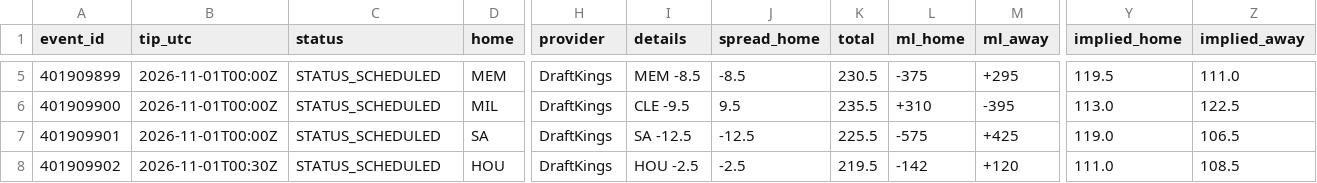
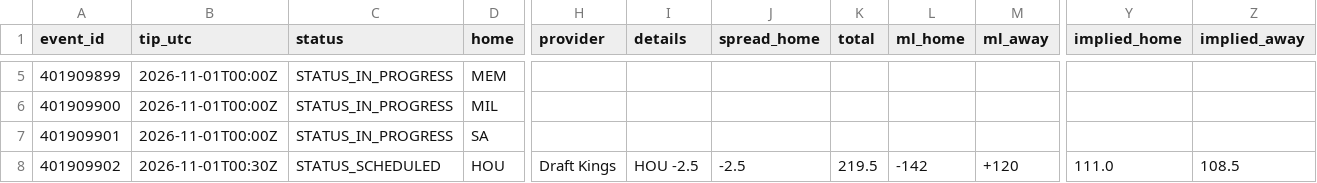
Before and after one commit to RA5397/nba-feed, a CSV file: feed/out/2026-10-31/games.csv, drawn as a sheet; only a part is shown, gaps mark what is left out; the diff covers the shown part only; the diff names each change by its address in the sheet, - before the commit and + after, or states it on an @@ line.

```diff
--- a/feed/out/2026-10-31/games.csv
+++ b/feed/out/2026-10-31/games.csv
-C5:C7 (status): STATUS_SCHEDULED
+C5:C7 (status): STATUS_IN_PROGRESS
-H5:H7 (provider): DraftKings
+H5:H7 (provider): (empty)
-I5 (details): MEM -8.5
+I5 (details): (empty)
-J5 (spread_home): -8.5
+J5 (spread_home): (empty)
-K5 (total): 230.5
+K5 (total): (empty)
-L5 (ml_home): -375
+L5 (ml_home): (empty)
-M5 (ml_away): +295
+M5 (ml_away): (empty)
-Y5 (implied_home): 119.5
+Y5 (implied_home): (empty)
-Z5 (implied_away): 111.0
+Z5 (implied_away): (empty)
-I6 (details): CLE -9.5
+I6 (details): (empty)
-J6 (spread_home): 9.5
+J6 (spread_home): (empty)
-K6 (total): 235.5
+K6 (total): (empty)
-L6 (ml_home): +310
+L6 (ml_home): (empty)
-M6 (ml_away): -395
+M6 (ml_away): (empty)
-Y6 (implied_home): 113.0
+Y6 (implied_home): (empty)
-Z6 (implied_away): 122.5
+Z6 (implied_away): (empty)
-I7 (details): SA -12.5
+I7 (details): (empty)
-J7 (spread_home): -12.5
+J7 (spread_home): (empty)
-K7 (total): 225.5
+K7 (total): (empty)
-L7 (ml_home): -575
+L7 (ml_home): (empty)
-M7 (ml_away): +425
+M7 (ml_away): (empty)
-Y7 (implied_home): 119.0
+Y7 (implied_home): (empty)
-Z7 (implied_away): 106.5
+Z7 (implied_away): (empty)
-H8 (provider): DraftKings
+H8 (provider): Draft Kings
```
Also changed, not shown: 27 edited cells elsewhere in this file, feed/out/2026-10-31/injuries.csv, 46 other files.
